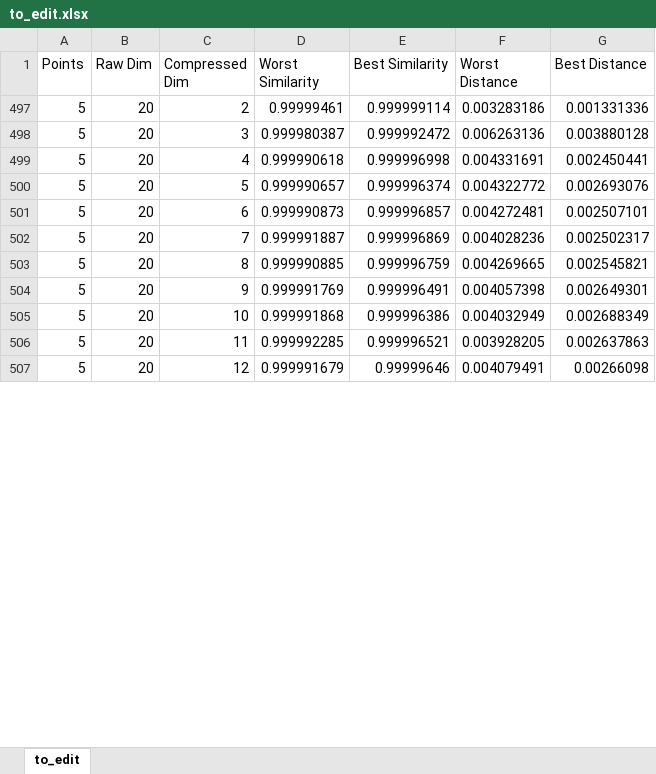
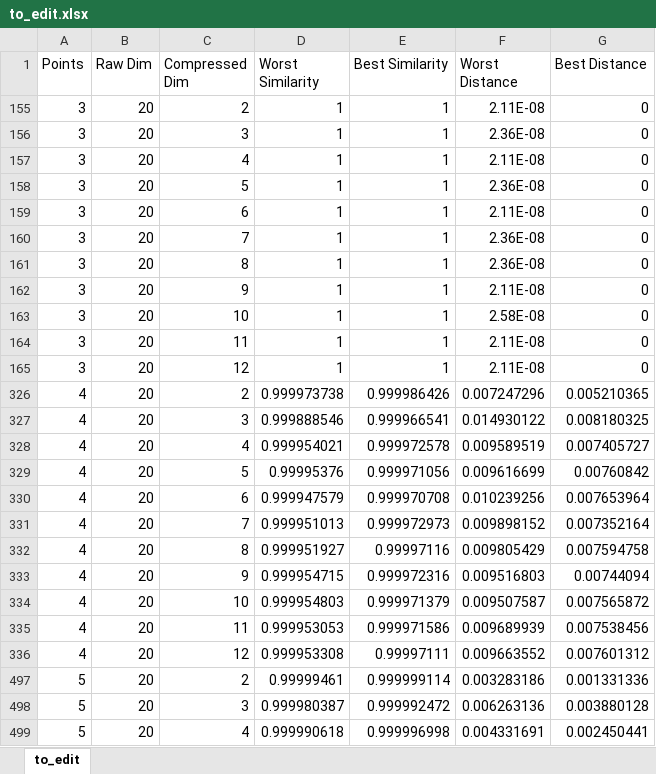
Before and after one commit to aaronleesander/DMRG-inspired-Algorithms-for-Neural-Network-Compression, an Excel workbook: to_edit.xlsx, sheet to_edit, drawn as a sheet; only a part is shown; the shorter side is filled out with more unchanged rows; values as stored, in another font and other column widths than the file's, no borders; charts and pictures not drawn; the diff covers the shown part only; the diff names each change by its address in the sheet, - before the commit and + after, or states it on an @@ line.

```diff
--- a/to_edit.xlsx (sheet to_edit)
+++ b/to_edit.xlsx (sheet to_edit)
@@ row 155 unhidden: 3 | 20 | 2 | 1 | 1 | 2.11E-08 | 0 @@
@@ row 156 unhidden: 3 | 20 | 3 | 1 | 1 | 2.36E-08 | 0 @@
@@ row 157 unhidden: 3 | 20 | 4 | 1 | 1 | 2.11E-08 | 0 @@
@@ row 158 unhidden: 3 | 20 | 5 | 1 | 1 | 2.36E-08 | 0 @@
@@ row 159 unhidden: 3 | 20 | 6 | 1 | 1 | 2.11E-08 | 0 @@
@@ row 160 unhidden: 3 | 20 | 7 | 1 | 1 | 2.36E-08 | 0 @@
@@ row 161 unhidden: 3 | 20 | 8 | 1 | 1 | 2.36E-08 | 0 @@
@@ row 162 unhidden: 3 | 20 | 9 | 1 | 1 | 2.11E-08 | 0 @@
@@ row 163 unhidden: 3 | 20 | 10 | 1 | 1 | 2.58E-08 | 0 @@
@@ row 164 unhidden: 3 | 20 | 11 | 1 | 1 | 2.11E-08 | 0 @@
@@ row 165 unhidden: 3 | 20 | 12 | 1 | 1 | 2.11E-08 | 0 @@
@@ row 326 unhidden: 4 | 20 | 2 | 0.999973738 | 0.999986426 | 0.007247296 | 0.005210365 @@
@@ row 327 unhidden: 4 | 20 | 3 | 0.999888546 | 0.999966541 | 0.014930122 | 0.008180325 @@
@@ row 328 unhidden: 4 | 20 | 4 | 0.999954021 | 0.999972578 | 0.009589519 | 0.007405727 @@
@@ row 329 unhidden: 4 | 20 | 5 | 0.99995376 | 0.999971056 | 0.009616699 | 0.00760842 @@
@@ row 330 unhidden: 4 | 20 | 6 | 0.999947579 | 0.999970708 | 0.010239256 | 0.007653964 @@
@@ row 331 unhidden: 4 | 20 | 7 | 0.999951013 | 0.999972973 | 0.009898152 | 0.007352164 @@
@@ row 332 unhidden: 4 | 20 | 8 | 0.999951927 | 0.99997116 | 0.009805429 | 0.007594758 @@
@@ row 333 unhidden: 4 | 20 | 9 | 0.999954715 | 0.999972316 | 0.009516803 | 0.00744094 @@
@@ row 334 unhidden: 4 | 20 | 10 | 0.999954803 | 0.999971379 | 0.009507587 | 0.007565872 @@
@@ row 335 unhidden: 4 | 20 | 11 | 0.999953053 | 0.999971586 | 0.009689939 | 0.007538456 @@
@@ row 336 unhidden: 4 | 20 | 12 | 0.999953308 | 0.99997111 | 0.009663552 | 0.007601312 @@
```
Also changed, not shown: 58 hidden or unhidden rows elsewhere in this sheet, charts or pictures, 2 other files.
